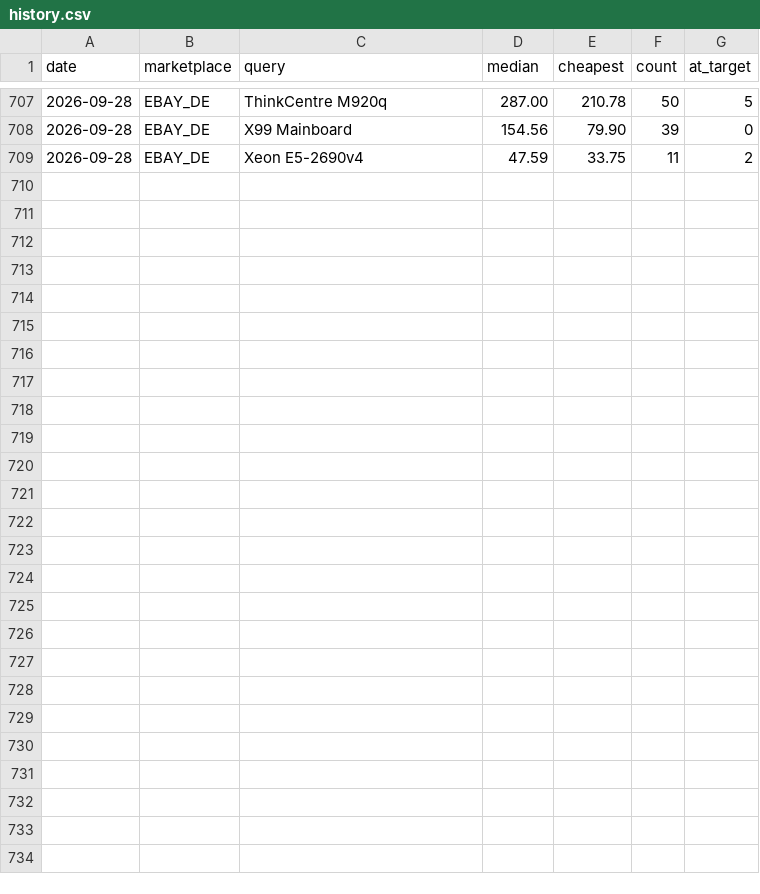
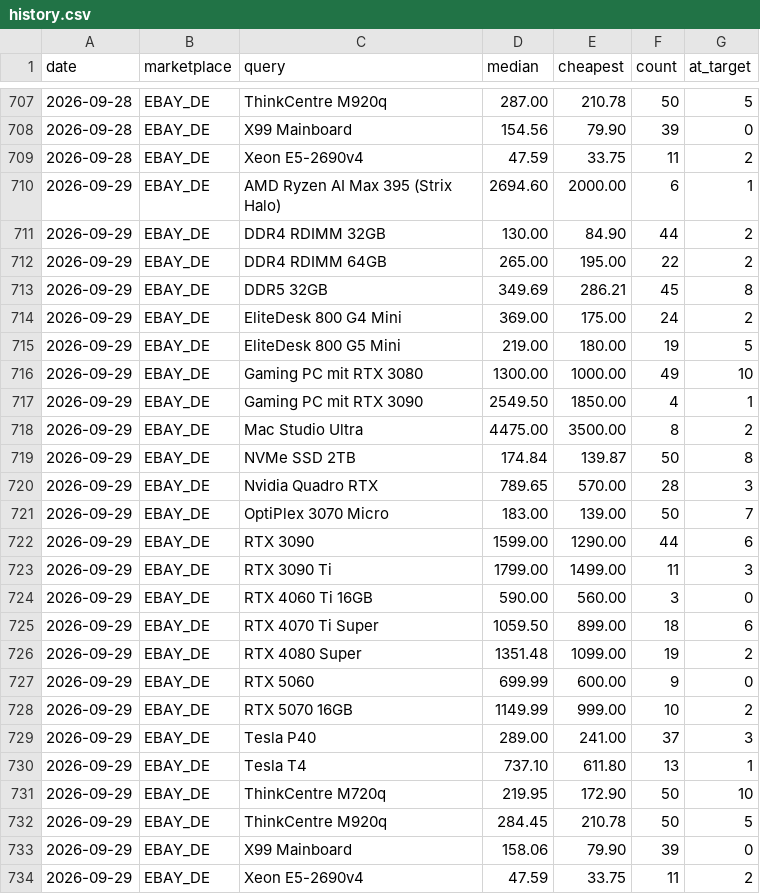
Before and after one commit to aicologne/aic-hardware-deals, a CSV file: site/data/history.csv, drawn as a sheet; only a part is shown, gaps mark what is left out.

```diff
--- a/site/data/history.csv
+++ b/site/data/history.csv
@@ -709 +709,26 @@ date,marketplace,query,median,cheapest,count,at_target
 2026-09-28,EBAY_DE,Xeon E5-2690v4,47.59,33.75,11,2
+2026-09-29,EBAY_DE,AMD Ryzen AI Max 395 (Strix Halo),2694.60,2000.00,6,1
+2026-09-29,EBAY_DE,DDR4 RDIMM 32GB,130.00,84.90,44,2
+2026-09-29,EBAY_DE,DDR4 RDIMM 64GB,265.00,195.00,22,2
+2026-09-29,EBAY_DE,DDR5 32GB,349.69,286.21,45,8
+2026-09-29,EBAY_DE,EliteDesk 800 G4 Mini,369.00,175.00,24,2
+2026-09-29,EBAY_DE,EliteDesk 800 G5 Mini,219.00,180.00,19,5
+2026-09-29,EBAY_DE,Gaming PC mit RTX 3080,1300.00,1000.00,49,10
+2026-09-29,EBAY_DE,Gaming PC mit RTX 3090,2549.50,1850.00,4,1
+2026-09-29,EBAY_DE,Mac Studio Ultra,4475.00,3500.00,8,2
+2026-09-29,EBAY_DE,NVMe SSD 2TB,174.84,139.87,50,8
+2026-09-29,EBAY_DE,Nvidia Quadro RTX,789.65,570.00,28,3
+2026-09-29,EBAY_DE,OptiPlex 3070 Micro,183.00,139.00,50,7
+2026-09-29,EBAY_DE,RTX 3090,1599.00,1290.00,44,6
+2026-09-29,EBAY_DE,RTX 3090 Ti,1799.00,1499.00,11,3
+2026-09-29,EBAY_DE,RTX 4060 Ti 16GB,590.00,560.00,3,0
+2026-09-29,EBAY_DE,RTX 4070 Ti Super,1059.50,899.00,18,6
+2026-09-29,EBAY_DE,RTX 4080 Super,1351.48,1099.00,19,2
+2026-09-29,EBAY_DE,RTX 5060,699.99,600.00,9,0
+2026-09-29,EBAY_DE,RTX 5070 16GB,1149.99,999.00,10,2
+2026-09-29,EBAY_DE,Tesla P40,289.00,241.00,37,3
+2026-09-29,EBAY_DE,Tesla T4,737.10,611.80,13,1
+2026-09-29,EBAY_DE,ThinkCentre M720q,219.95,172.90,50,10
+2026-09-29,EBAY_DE,ThinkCentre M920q,284.45,210.78,50,5
+2026-09-29,EBAY_DE,X99 Mainboard,158.06,79.90,39,0
+2026-09-29,EBAY_DE,Xeon E5-2690v4,47.59,33.75,11,2
```
Also changed, not shown: ebay_deals.csv, site/data/deals/Gaming-PC-mit-RTX-3080.csv, 36 other files.
